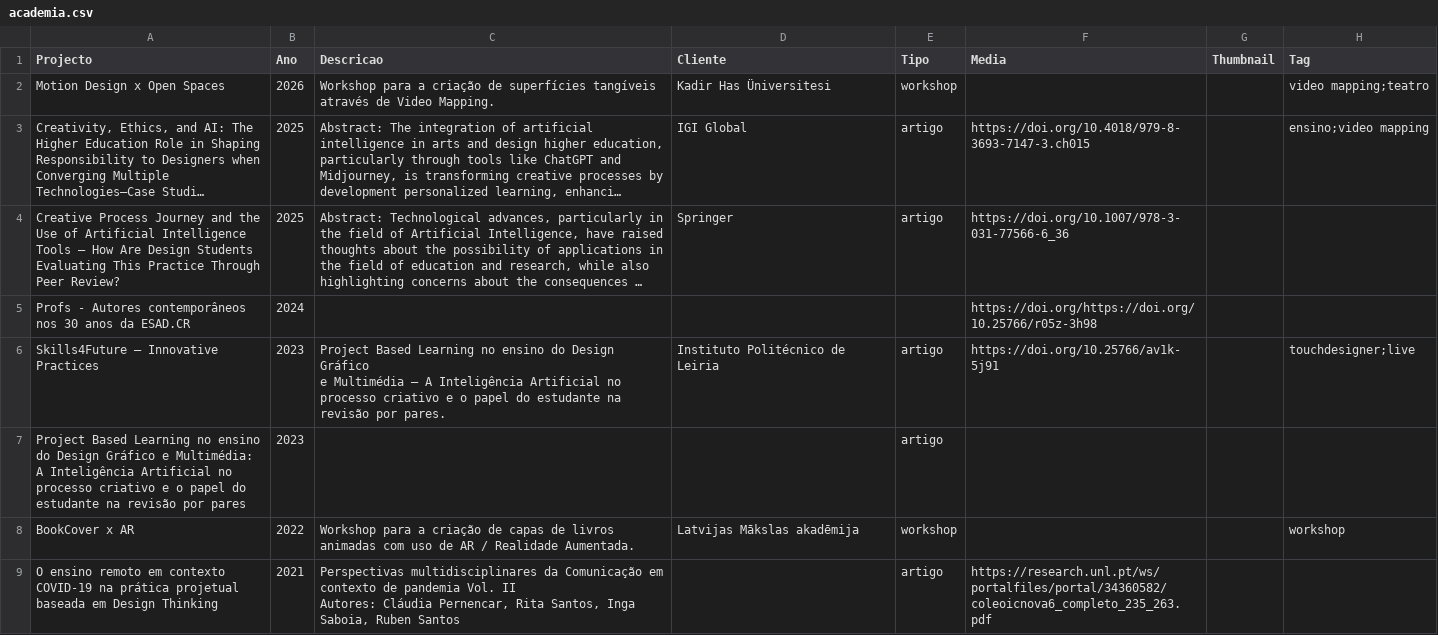
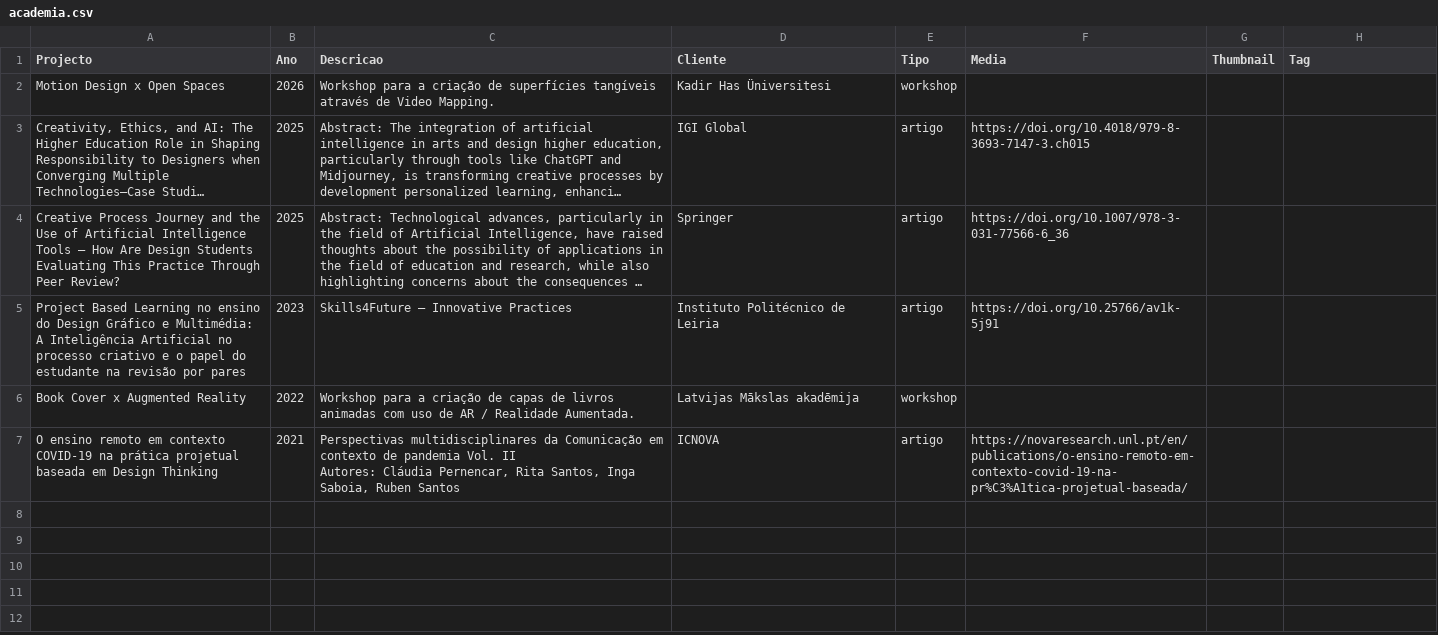
Before and after one commit to nasneb/start, a CSV file: academia.csv, drawn as a sheet; long unchanged cells end in …; removed rows and columns are numbered as before the commit, all else as after; ↵ is a line break in a cell; the diff names each change by its address in the sheet, - before the commit and + after, or states it on an @@ line.

```diff
--- a/academia.csv
+++ b/academia.csv
-H2 (Tag): video mapping;teatro
+H2 (Tag): (empty)
-H3 (Tag): ensino;video mapping
+H3 (Tag): (empty)
-row 5: Profs - Autores contemporâneos nos 30 anos da ESAD.CR | 2024 |  |  |  | https://doi.org/https://doi.org/10.25766/r05z-3h98
-row 6: Skills4Future – Innovative Practices | 2023 | Project Based Learning no ensino do Design Gráfico ↵ e Multimédia — A Inteligência Artificial no processo criativo e o papel do estudante na revisão por pares. | Instituto Politécnico de Leiria | artigo | https://doi.org/10.25766/av1k-5j91 |  | touchdesigner;live
-C5 (Descricao): (empty)
+C5 (Descricao): Skills4Future – Innovative Practices
-D5 (Cliente): (empty)
+D5 (Cliente): Instituto Politécnico de Leiria
-F5 (Media): (empty)
+F5 (Media): https://doi.org/10.25766/av1k-5j91
-A6 (Projecto): BookCover x AR
+A6 (Projecto): Book Cover x Augmented Reality
-H6 (Tag): workshop
+H6 (Tag): (empty)
-D7 (Cliente): (empty)
+D7 (Cliente): ICNOVA
-F7 (Media): https://research.unl.pt/ws/portalfiles/portal/34360582/coleoicnova6_completo_235_263.pdf
+F7 (Media): https://novaresearch.unl.pt/en/publications/o-ensino-remoto-em-contexto-covid-19-na-pr%C3%A1tica-projetual-baseada/
```
Also changed, not shown: works.csv, 1 other file.
